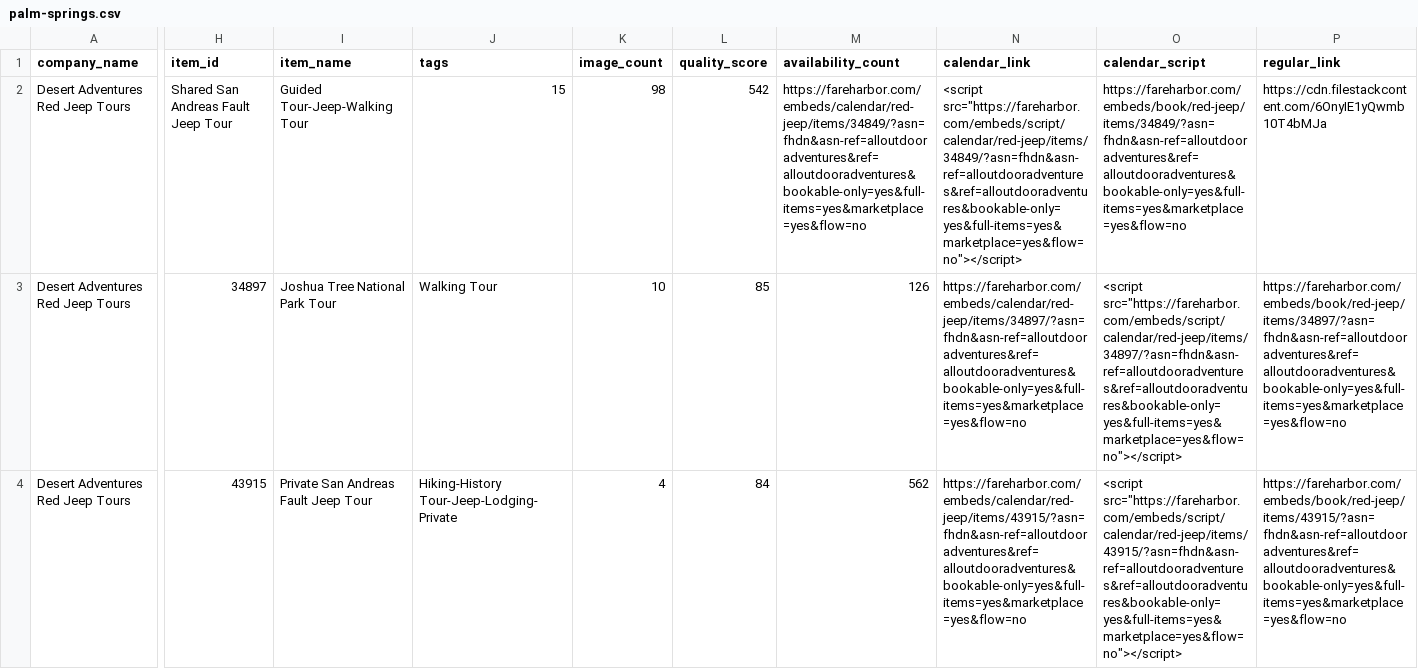
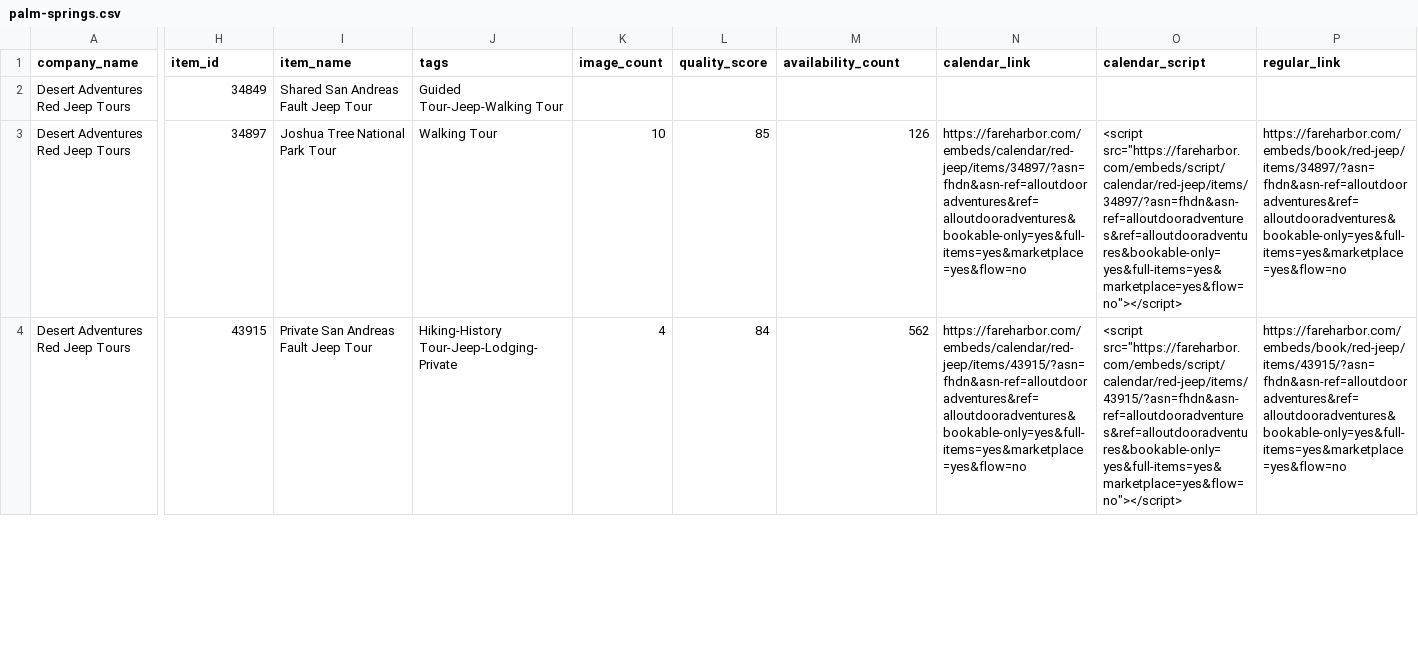
Before and after one commit to JoshuaTreeTours/alloutdooradventures2, a CSV file: data/palm-springs.csv, drawn as a sheet; only a part is shown, gaps mark what is left out; the diff names each change by its address in the sheet, - before the commit and + after, or states it on an @@ line.

Commit message:
Update palm-springs.csv

```diff
--- a/data/palm-springs.csv
+++ b/data/palm-springs.csv
-H2 (item_id): Shared San Andreas Fault Jeep Tour
+H2 (item_id): 34849
-I2 (item_name): Guided Tour-Jeep-Walking Tour
+I2 (item_name): Shared San Andreas Fault Jeep Tour
-J2 (tags): 15
+J2 (tags): Guided Tour-Jeep-Walking Tour
-K2 (image_count): 98
+K2 (image_count): (empty)
-L2 (quality_score): 542
+L2 (quality_score): (empty)
-M2 (availability_count): https://fareharbor.com/embeds/calendar/red-jeep/items/34849/?asn=fhdn&asn-ref=alloutdooradventures&ref=alloutdooradventures&bookable-only=yes&full-items=yes&marketplace=yes&flow=no
+M2 (availability_count): (empty)
-N2 (calendar_link): <script src="https://fareharbor.com/embeds/script/calendar/red-jeep/items/34849/?asn=fhdn&asn-ref=alloutdooradventures&ref=alloutdooradventures&bookable-only=yes&full-items=yes&marketplace=yes&flow=no"></script>
+N2 (calendar_link): (empty)
-O2 (calendar_script): https://fareharbor.com/embeds/book/red-jeep/items/34849/?asn=fhdn&asn-ref=alloutdooradventures&ref=alloutdooradventures&bookable-only=yes&full-items=yes&marketplace=yes&flow=no
+O2 (calendar_script): (empty)
-P2 (regular_link): https://cdn.filestackcontent.com/6OnyIE1yQwmb10T4bMJa
+P2 (regular_link): (empty)
```
